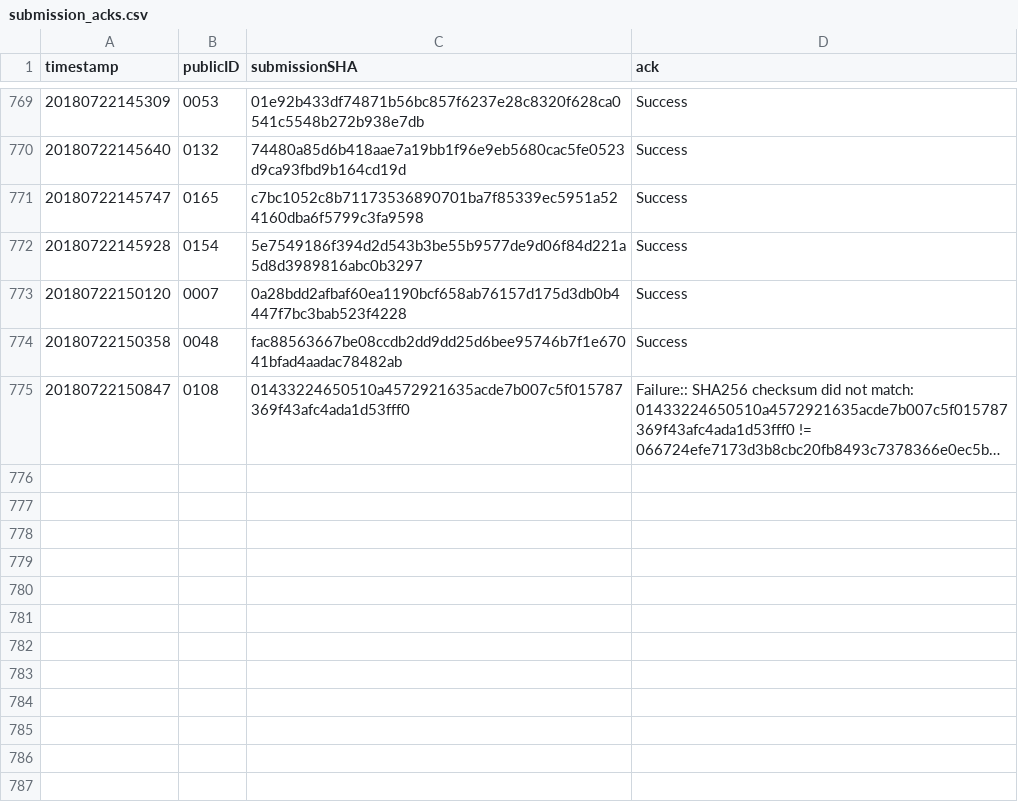
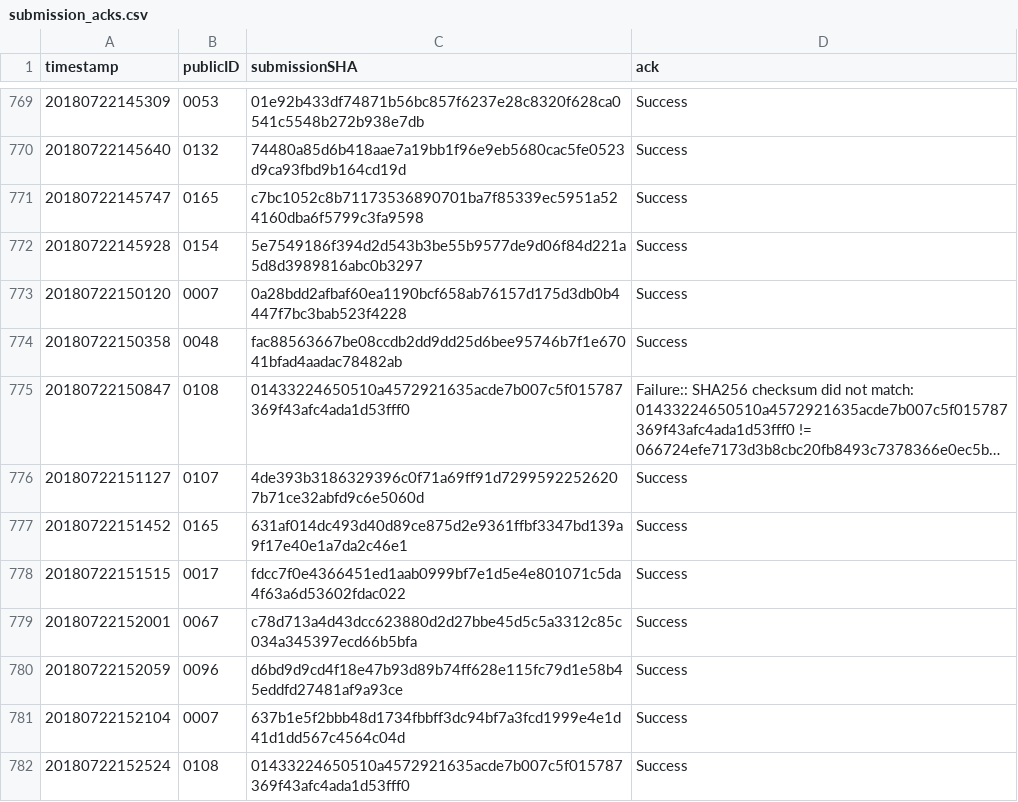
Before and after one commit to icfpcontest2018/icfpcontest2018.github.io, a CSV file: _data/submission_acks.csv, drawn as a sheet; only a part is shown, gaps mark what is left out; long unchanged cells end in …; the diff names each change by its address in the sheet, - before the commit and + after, or states it on an @@ line.

Commit message:
Update submission_acks.

```diff
--- a/_data/submission_acks.csv
+++ b/_data/submission_acks.csv
+row 776: 20180722151127 | 0107 | 4de393b3186329396c0f71a69ff91d72995922526207b71ce32abfd9c6e5060d | Success
+row 777: 20180722151452 | 0165 | 631af014dc493d40d89ce875d2e9361ffbf3347bd139a9f17e40e1a7da2c46e1 | Success
+row 778: 20180722151515 | 0017 | fdcc7f0e4366451ed1aab0999bf7e1d5e4e801071c5da4f63a6d53602fdac022 | Success
+row 779: 20180722152001 | 0067 | c78d713a4d43dcc623880d2d27bbe45d5c5a3312c85c034a345397ecd66b5bfa | Success
+row 780: 20180722152059 | 0096 | d6bd9d9cd4f18e47b93d89b74ff628e115fc79d1e58b45eddfd27481af9a93ce | Success
+row 781: 20180722152104 | 0007 | 637b1e5f2bbb48d1734fbbff3dc94bf7a3fcd1999e4e1d41d1dd567c4564c04d | Success
+row 782: 20180722152524 | 0108 | 01433224650510a4572921635acde7b007c5f015787369f43afc4ada1d53fff0 | Success
```
